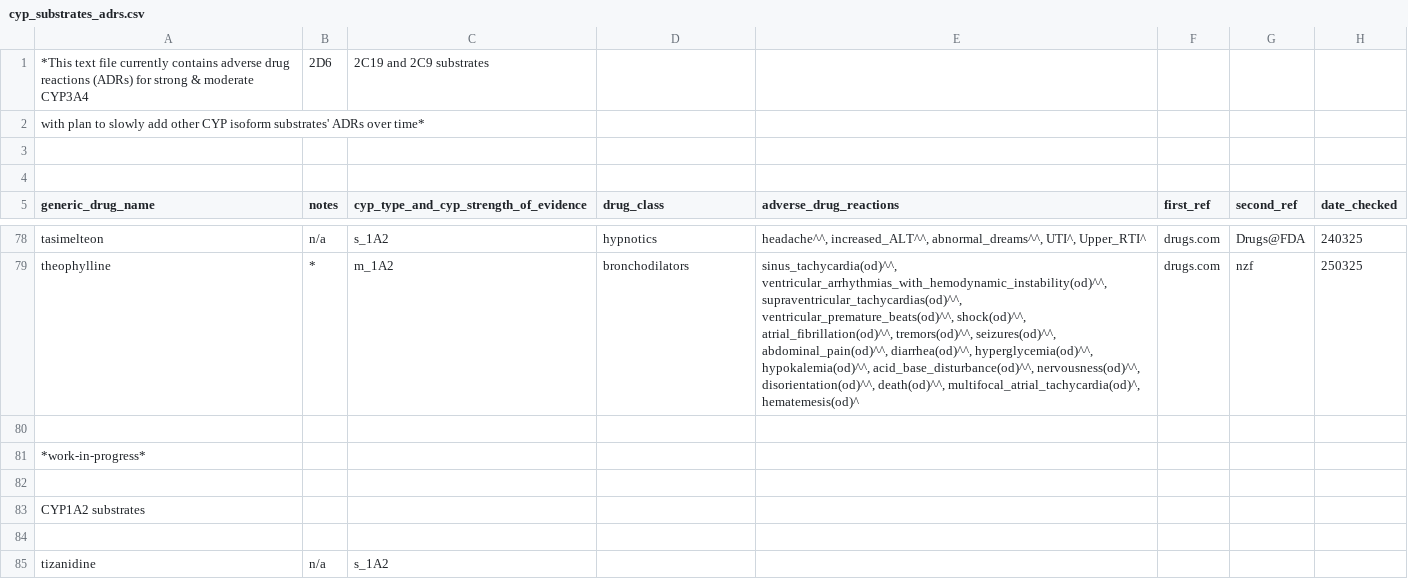
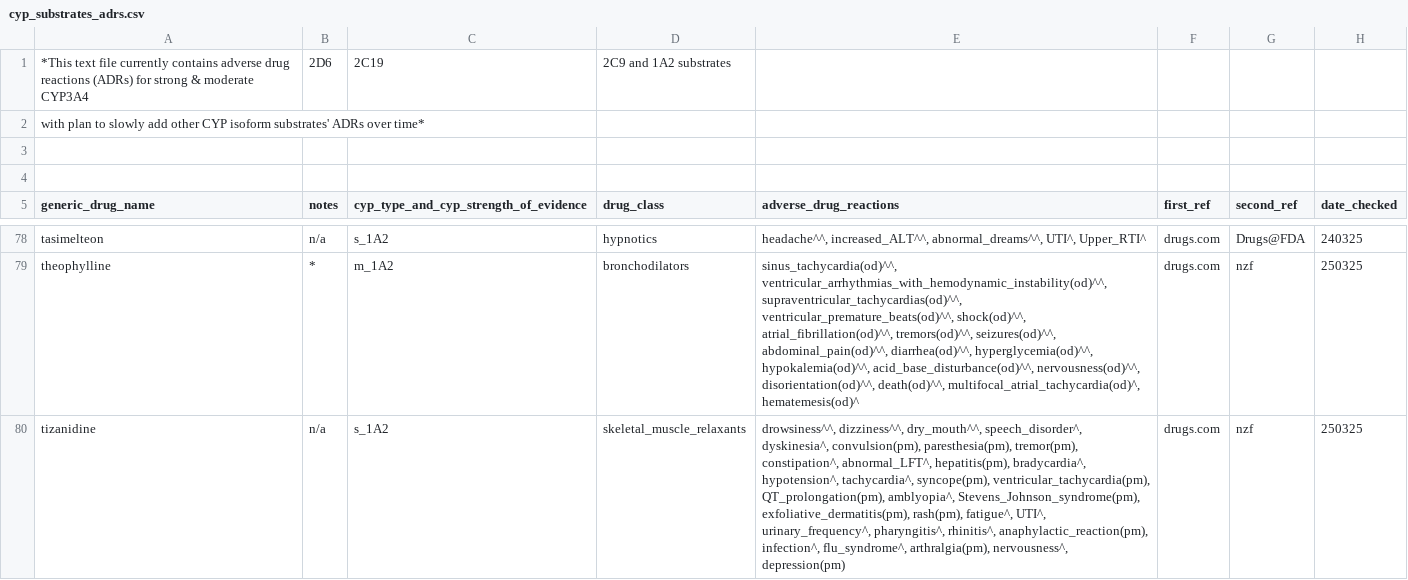
Before and after one commit to jhylin/Adverse_drug_reactions, a CSV file: cyp_substrates_adrs.csv, drawn as a sheet; only a part is shown, gaps mark what is left out.

Commit message:
Added tizanidine adrs

```diff
--- a/cyp_substrates_adrs.csv
+++ b/cyp_substrates_adrs.csv
@@ -1,2 +1,2 @@
-*This text file currently contains adverse drug reactions (ADRs) for strong & moderate CYP3A4, 2D6, 2C19 and 2C9 substrates,
+*This text file currently contains adverse drug reactions (ADRs) for strong & moderate CYP3A4, 2D6, 2C19, 2C9 and 1A2 substrates,
 with plan to slowly add other CYP isoform substrates' ADRs over time*
@@ -79,7 +79,2 @@ tasimelteon,n/a,s_1A2,hypnotics,"headache^^, increased_ALT^^, abnormal_dreams^^,
 theophylline,*,m_1A2,bronchodilators,"sinus_tachycardia(od)^^, ventricular_arrhythmias_with_hemodynamic_instability(od)^^, supraventricular_tachycardias(od)^^, ventricular_premature_beats(od)^^, shock(od)^^, atrial_fibrillation(od)^^, tremors(od)^^, seizures(od)^^, abdominal_pain(od)^^, diarrhea(od)^^, hyperglycemia(od)^^, hypokalemia(od)^^, acid_base_disturbance(od)^^, nervousness(od)^^, disorientation(od)^^, death(od)^^, multifocal_atrial_tachycardia(od)^, hematemesis(od)^",drugs.com,nzf,250325
-
-*work-in-progress*
-
-CYP1A2 substrates
-
-tizanidine,n/a,s_1A2
+tizanidine,n/a,s_1A2,skeletal_muscle_relaxants,"drowsiness^^, dizziness^^, dry_mouth^^, speech_disorder^, dyskinesia^, convulsion(pm), paresthesia(pm), tremor(pm), constipation^, abnormal_LFT^, hepatitis(pm), bradycardia^, hypotension^, tachycardia^, syncope(pm), ventricular_tachycardia(pm), QT_prolongation(pm), amblyopia^, Stevens_Johnson_syndrome(pm), exfoliative_dermatitis(pm), rash(pm), fatigue^, UTI^, urinary_frequency^, pharyngitis^, rhinitis^, anaphylactic_reaction(pm), infection^, flu_syndrome^, arthralgia(pm), nervousness^, depression(pm)",drugs.com,nzf,250325
```
